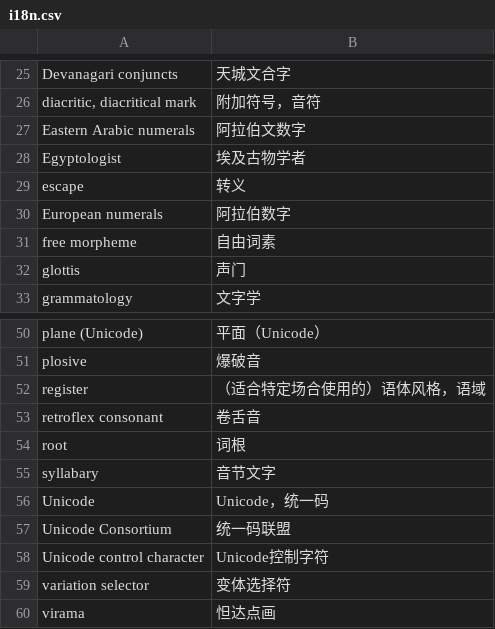
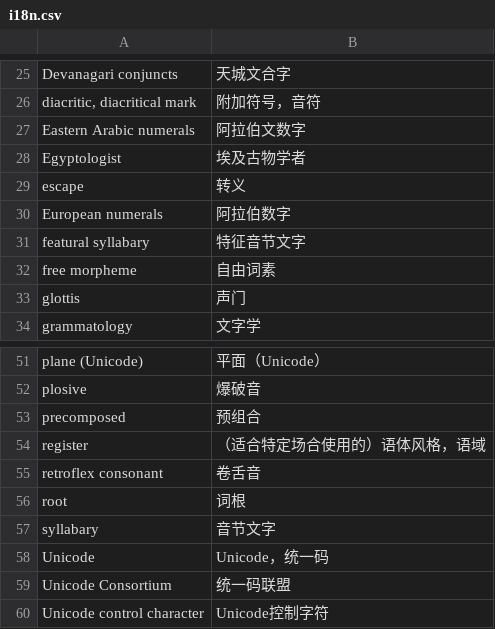
Before and after one commit to xfq/glossary, a CSV file: i18n/i18n.csv, drawn as a sheet; only a part is shown, gaps mark what is left out; the shorter side is filled out with more unchanged rows; the diff names each change by its address in the sheet, - before the commit and + after, or states it on an @@ line.

```diff
--- a/i18n/i18n.csv
+++ b/i18n/i18n.csv
+row 31: featural syllabary | 特征音节文字
+row 53: precomposed | 预组合
```
Also changed, not shown: 1 other file.
